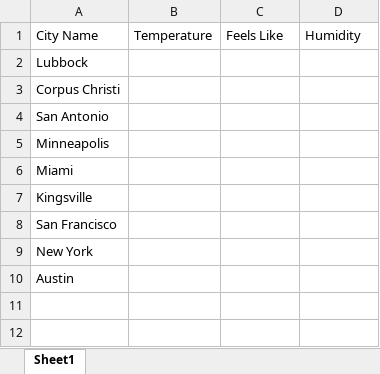
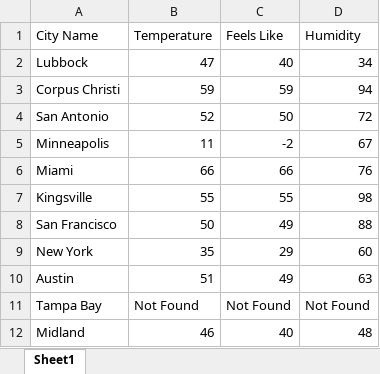
Before and after one commit to kyle-bunger/CurrentWeather_ByCity, an Excel workbook: .data/City Weather.xlsx, sheet Sheet1, drawn as a sheet; values as stored, in another font and other column widths than the file's, no borders; table styles not drawn; the diff names each change by its address in the sheet, - before the commit and + after, or states it on an @@ line.

```diff
--- a/.data/City Weather.xlsx (sheet Sheet1)
+++ b/.data/City Weather.xlsx (sheet Sheet1)
-B2 (Temperature): (empty)
+B2 (Temperature): 47
-C2 (Feels Like): (empty)
+C2 (Feels Like): 40
-D2 (Humidity): (empty)
+D2 (Humidity): 34
-B3 (Temperature): (empty)
+B3 (Temperature): 59
-C3 (Feels Like): (empty)
+C3 (Feels Like): 59
-D3 (Humidity): (empty)
+D3 (Humidity): 94
-B4 (Temperature): (empty)
+B4 (Temperature): 52
-C4 (Feels Like): (empty)
+C4 (Feels Like): 50
-D4 (Humidity): (empty)
+D4 (Humidity): 72
-B5 (Temperature): (empty)
+B5 (Temperature): 11
-C5 (Feels Like): (empty)
+C5 (Feels Like): -2
-D5 (Humidity): (empty)
+D5 (Humidity): 67
-B6 (Temperature): (empty)
+B6 (Temperature): 66
-C6 (Feels Like): (empty)
+C6 (Feels Like): 66
-D6 (Humidity): (empty)
+D6 (Humidity): 76
-B7 (Temperature): (empty)
+B7 (Temperature): 55
-C7 (Feels Like): (empty)
+C7 (Feels Like): 55
-D7 (Humidity): (empty)
+D7 (Humidity): 98
-B8 (Temperature): (empty)
+B8 (Temperature): 50
-C8 (Feels Like): (empty)
+C8 (Feels Like): 49
-D8 (Humidity): (empty)
+D8 (Humidity): 88
-B9 (Temperature): (empty)
+B9 (Temperature): 35
-C9 (Feels Like): (empty)
+C9 (Feels Like): 29
-D9 (Humidity): (empty)
+D9 (Humidity): 60
-B10 (Temperature): (empty)
+B10 (Temperature): 51
-C10 (Feels Like): (empty)
+C10 (Feels Like): 49
-D10 (Humidity): (empty)
+D10 (Humidity): 63
+row 11: Tampa Bay | Not Found | Not Found | Not Found
+row 12: Midland | 46 | 40 | 48
```
Also changed, not shown: 1 other file.
